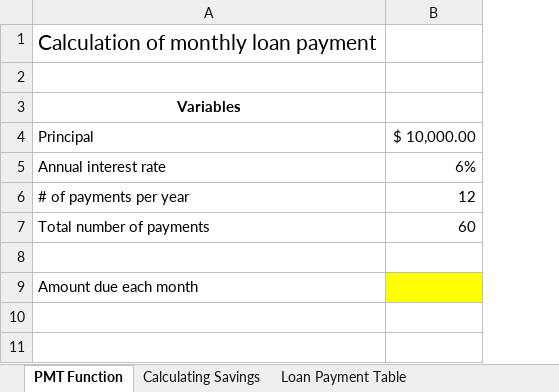
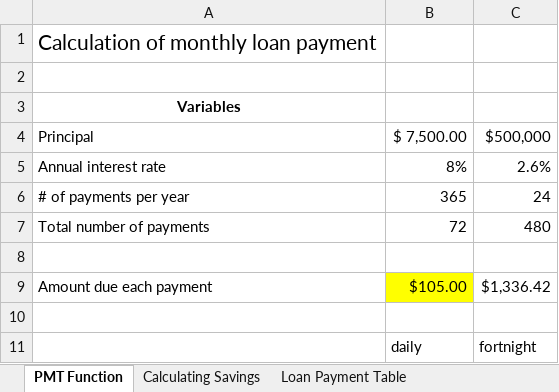
Before and after one commit to dikshab/BUS-140, an Excel workbook: Class Demo Files/Excel Ch2b/PMT function.xlsx, sheet PMT Function, drawn as a sheet; values as stored, in another font and other column widths than the file's, no borders; removed rows and columns are numbered as before the commit, all else as after; the diff names each change by its address in the sheet, - before the commit and + after, or states it on an @@ line.

Commit message:
demo file updated

```diff
--- a/Class Demo Files/Excel Ch2b/PMT function.xlsx (sheet PMT Function)
+++ b/Class Demo Files/Excel Ch2b/PMT function.xlsx (sheet PMT Function)
-column B, rows 4-7: $ 10,000.00 | 6% | 12 | 60
+column B, rows 4-9: $ 7,500.00 | 8% | 365 | 72 |  | $105.00
+column C, rows 4-9: $500,000 | 2.6% | 24 | 480 |  | $1,336.42
-A9: Amount due each month
+A9: Amount due each payment
+row 10: (empty)
+row 11:  | daily | fortnight
```
Also changed, not shown: sheet Loan Payment Table.
